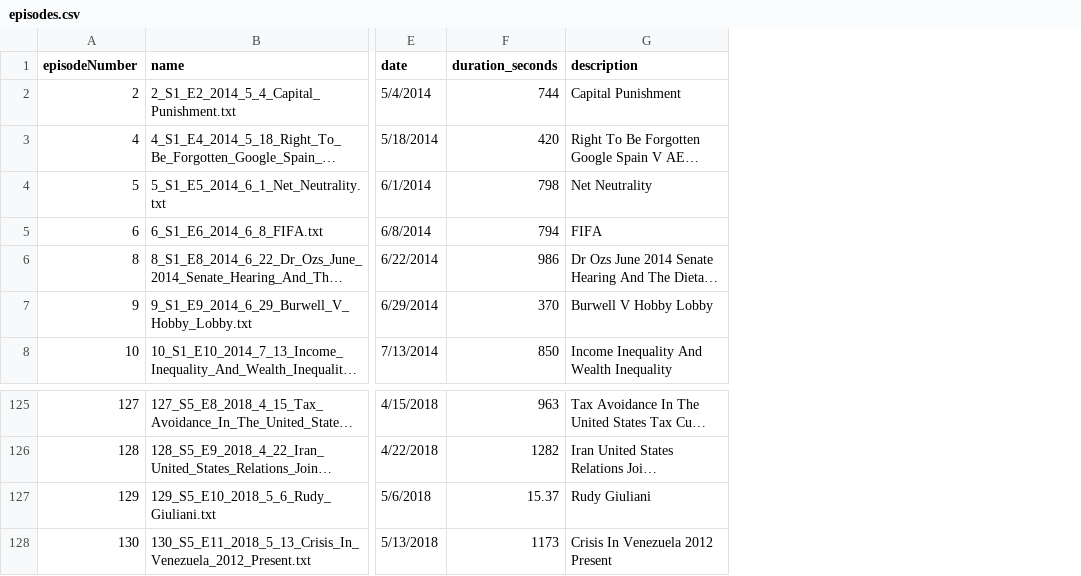
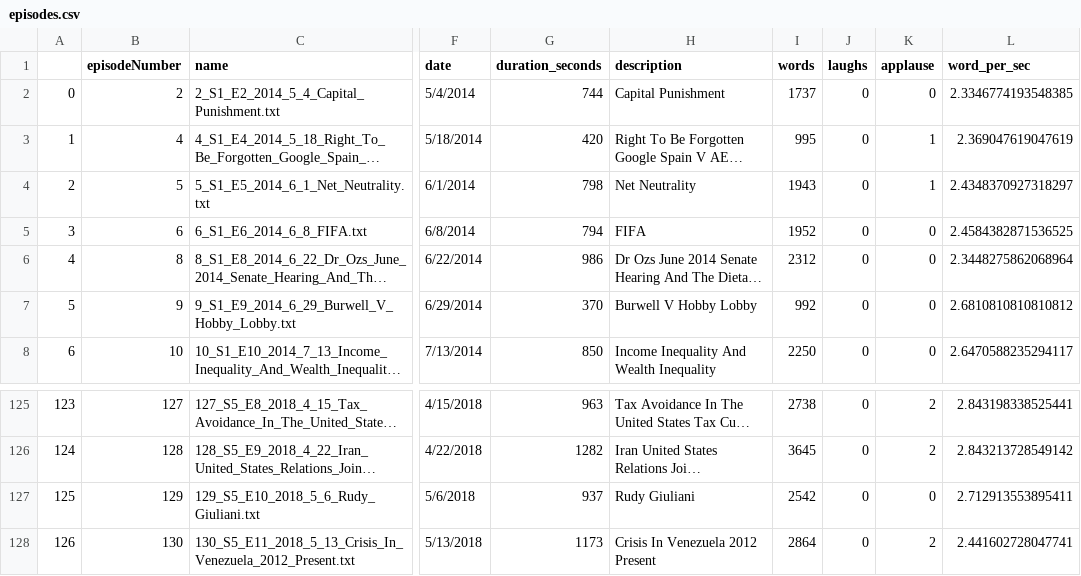
Before and after one commit to robertpiazza/ProfDev, a CSV file: Jupyter Notebooks/data/JohnOliver/episodes.csv, drawn as a sheet; only a part is shown, gaps mark what is left out; long unchanged cells end in …; addresses are those after the commit; the diff names each change by its address in the sheet, - before the commit and + after, or states it on an @@ line.

```diff
--- a/Jupyter Notebooks/data/JohnOliver/episodes.csv
+++ b/Jupyter Notebooks/data/JohnOliver/episodes.csv
+column A, rows 2-8: 0 | 1 | 2 | 3 | 4 | 5 | 6; rows 125-128: 123 | 124 | 125 | 126
+column I (words), rows 2-8: 1737 | 995 | 1943 | 1952 | 2312 | 992 | 2250; rows 125-128: 2738 | 3645 | 2542 | 2864
+column J (laughs), rows 2-8: all 0; rows 125-128: all 0
+column K (applause), rows 2-8: 0 | 1 | 1 | 0 | 0 | 0 | 0; rows 125-128: 2 | 2 | 0 | 2
+column L (word_per_sec), rows 2-8: 2.3346774193548385 | 2.369047619047619 | 2.4348370927318297 | 2.4584382871536525 | 2.3448275862068964 | 2.6810810810810812 | 2.6470588235294117; rows 125-128: 2.843198338525441 | 2.843213728549142 | 2.712913553895411 | 2.441602728047741
-G127 (duration_seconds): 15.37
+G127 (duration_seconds): 937
```
Also changed, not shown: 1 other file.
